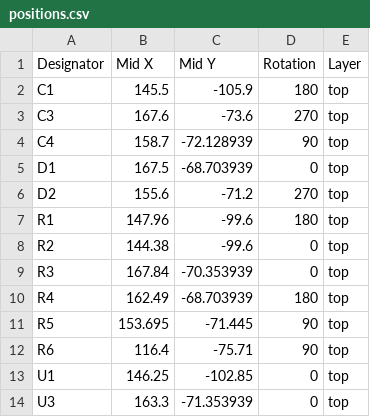
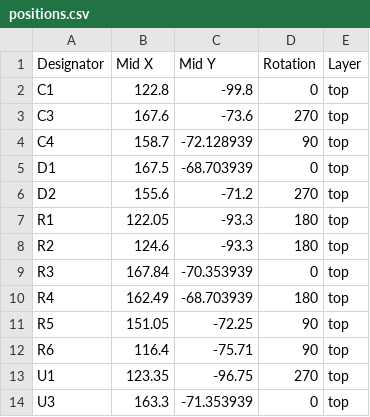
Before and after one commit to limiez1011/AGS10-VOC-Monitor, a CSV file: FAB/positions.csv, drawn as a sheet.

```diff
--- a/FAB/positions.csv
+++ b/FAB/positions.csv
@@ -1,3 +1,3 @@
 Designator,Mid X,Mid Y,Rotation,Layer
-C1,145.5,-105.9,180,top
+C1,122.8,-99.8,0,top
 C3,167.6,-73.6,270,top
@@ -6,9 +6,9 @@ D1,167.5,-68.703939,0,top
 D2,155.6,-71.2,270,top
-R1,147.96,-99.6,180,top
-R2,144.38,-99.6,0,top
+R1,122.05,-93.3,180,top
+R2,124.6,-93.3,180,top
 R3,167.84,-70.353939,0,top
 R4,162.49,-68.703939,180,top
-R5,153.695,-71.445,90,top
+R5,151.05,-72.25,90,top
 R6,116.4,-75.71,90,top
-U1,146.25,-102.85,0,top
+U1,123.35,-96.75,270,top
 U3,163.3,-71.353939,0,top
```
Also changed, not shown: FAB/bom.csv, 1 other file.
